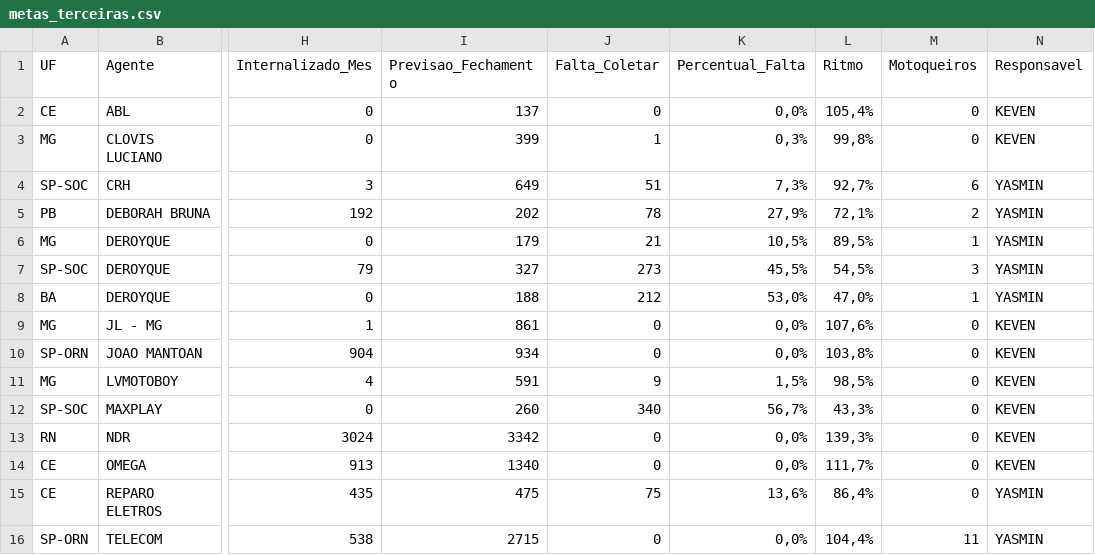
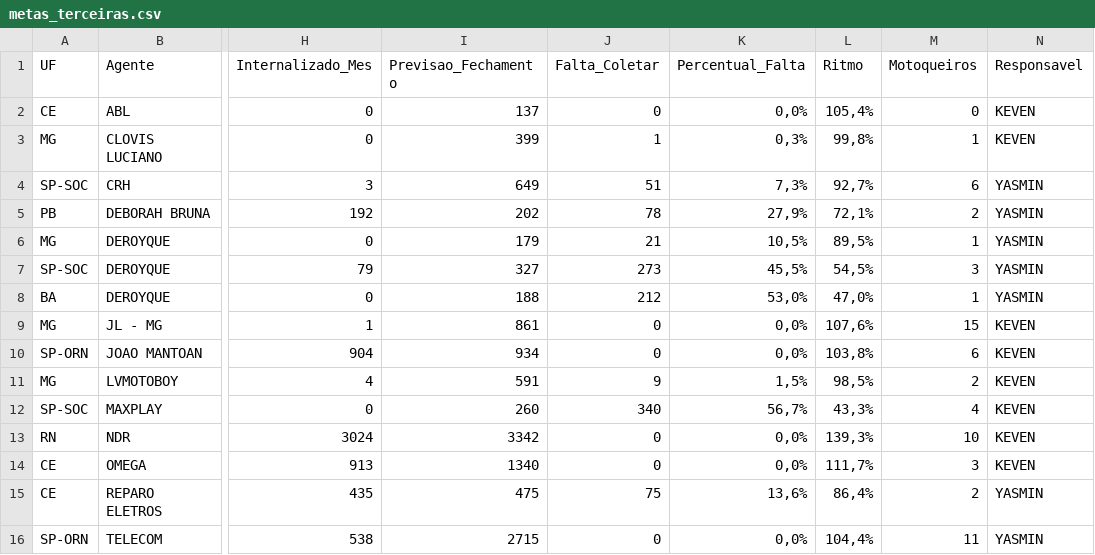
Before and after one commit to igorsilva0584-png/Operacional_LogRev, a CSV file: data/metas_terceiras.csv, drawn as a sheet; only a part is shown, gaps mark what is left out; the diff names each change by its address in the sheet, - before the commit and + after, or states it on an @@ line.

Commit message:
Atualização automática dos CSVs do Dashboard LogRev - 29/07/2026 19:36:40

```diff
--- a/data/metas_terceiras.csv
+++ b/data/metas_terceiras.csv
-M3 (Motoqueiros): 0
+M3 (Motoqueiros): 1
-M9 (Motoqueiros): 0
+M9 (Motoqueiros): 15
-M10 (Motoqueiros): 0
+M10 (Motoqueiros): 6
-M11 (Motoqueiros): 0
+M11 (Motoqueiros): 2
-M12 (Motoqueiros): 0
+M12 (Motoqueiros): 4
-M13 (Motoqueiros): 0
+M13 (Motoqueiros): 10
-M14 (Motoqueiros): 0
+M14 (Motoqueiros): 3
-M15 (Motoqueiros): 0
+M15 (Motoqueiros): 2
```
